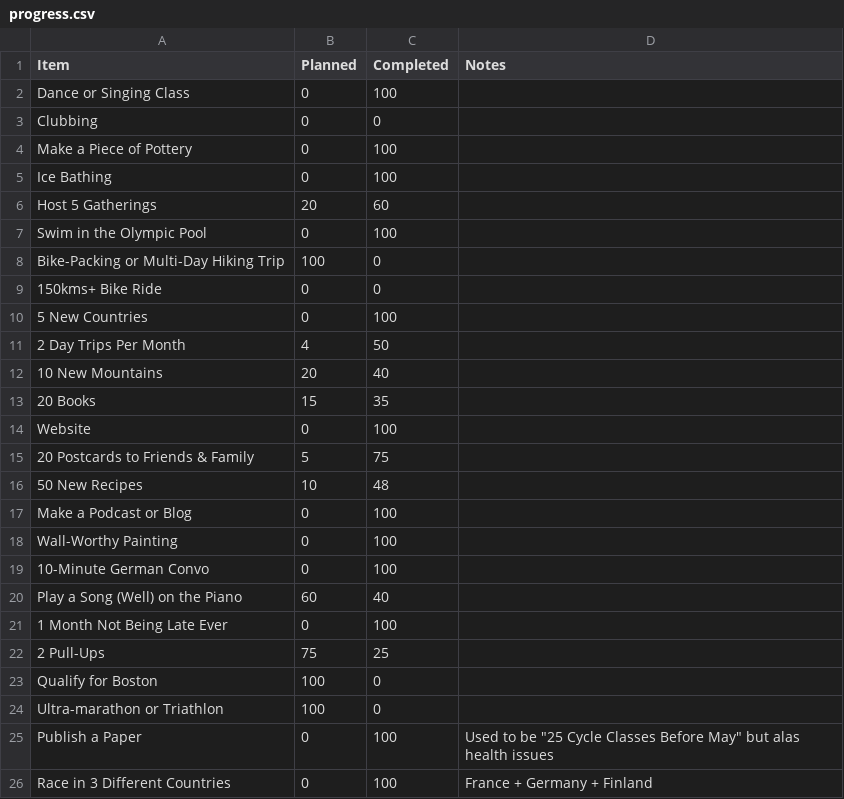
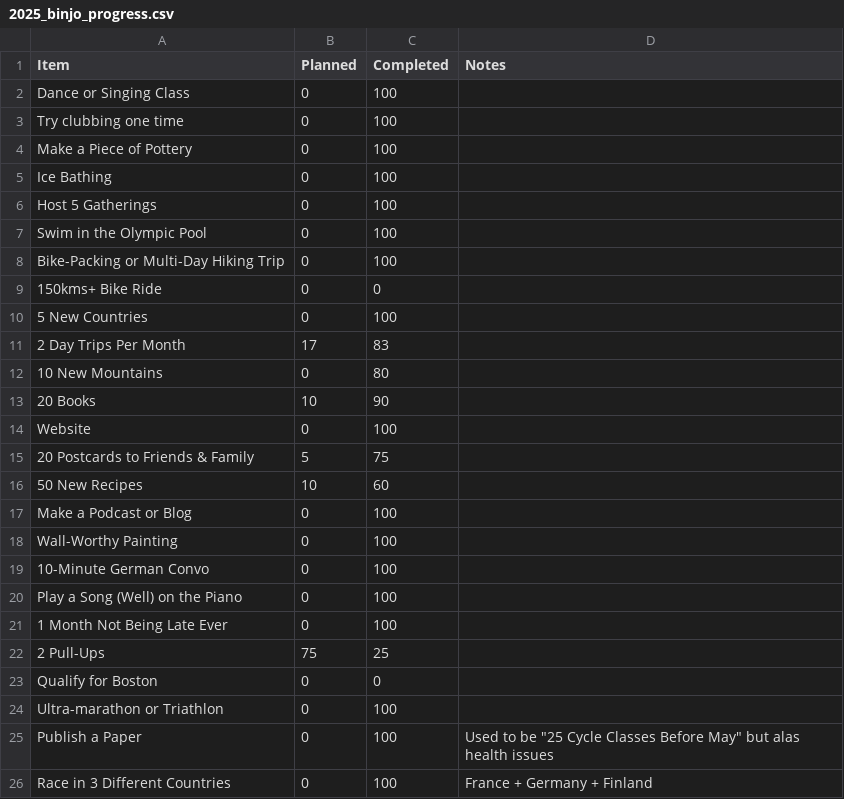
Before and after one commit to JoannaRoy/jo-website, a CSV file: src/blog_data/2025_binjo_progress.csv (was src/blog_data/06_BINJO/progress.csv), drawn as a sheet.

```diff
--- a/src/blog_data/06_BINJO/progress.csv
+++ b/src/blog_data/2025_binjo_progress.csv
@@ -2,16 +2,16 @@ Item,Planned,Completed,Notes
 "Dance or Singing Class",0,100,
-"Clubbing",0,0,
+"Try clubbing one time",0,100,
 "Make a Piece of Pottery",0,100,
 "Ice Bathing",0,100,
-"Host 5 Gatherings",20,60,
+"Host 5 Gatherings",0,100,
 "Swim in the Olympic Pool",0,100,
-"Bike-Packing or Multi-Day Hiking Trip",100,0,
+"Bike-Packing or Multi-Day Hiking Trip",0,100,
 "150kms+ Bike Ride",0,0,
 "5 New Countries",0,100,
-"2 Day Trips Per Month",4,50,
-"10 New Mountains",20,40,
-"20 Books",15,35,
+"2 Day Trips Per Month",17,83,
+"10 New Mountains",0,80,
+"20 Books",10,90,
 "Website",0,100,
 "20 Postcards to Friends & Family",5,75,
-"50 New Recipes",10,48,
+"50 New Recipes",10,60,
 "Make a Podcast or Blog",0,100,
@@ -19,7 +19,7 @@ Item,Planned,Completed,Notes
 "10-Minute German Convo",0,100,
-"Play a Song (Well) on the Piano",60,40,
+"Play a Song (Well) on the Piano",0,100,
 "1 Month Not Being Late Ever",0,100,
 "2 Pull-Ups",75,25,
-"Qualify for Boston",100,0,
-"Ultra-marathon or Triathlon",100,0,
+"Qualify for Boston",0,0,
+"Ultra-marathon or Triathlon",0,100,
 "Publish a Paper",0,100,Used to be "25 Cycle Classes Before May" but alas health issues
```
Also changed, not shown: src/blog_data/blog_metadata.csv, 21 other files.
